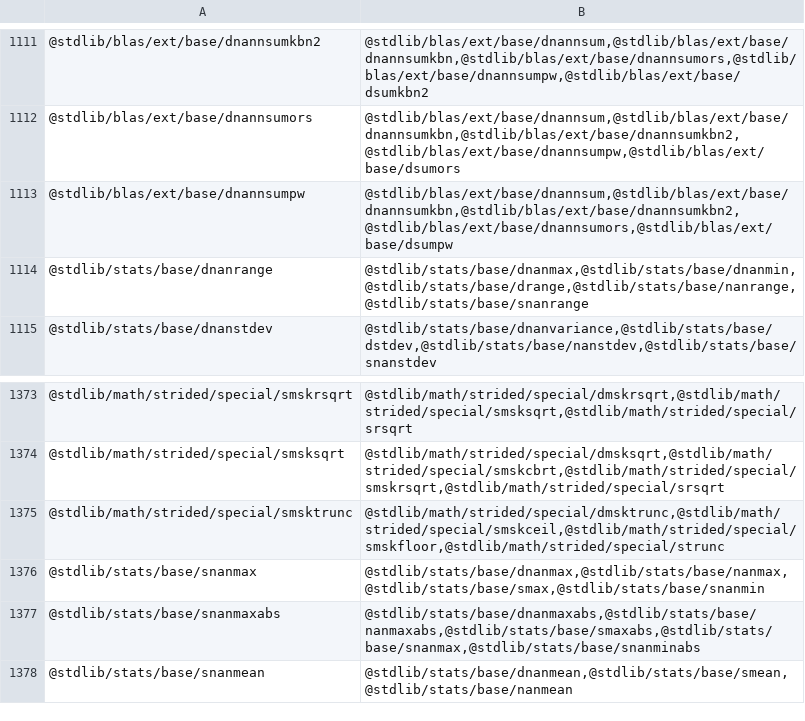
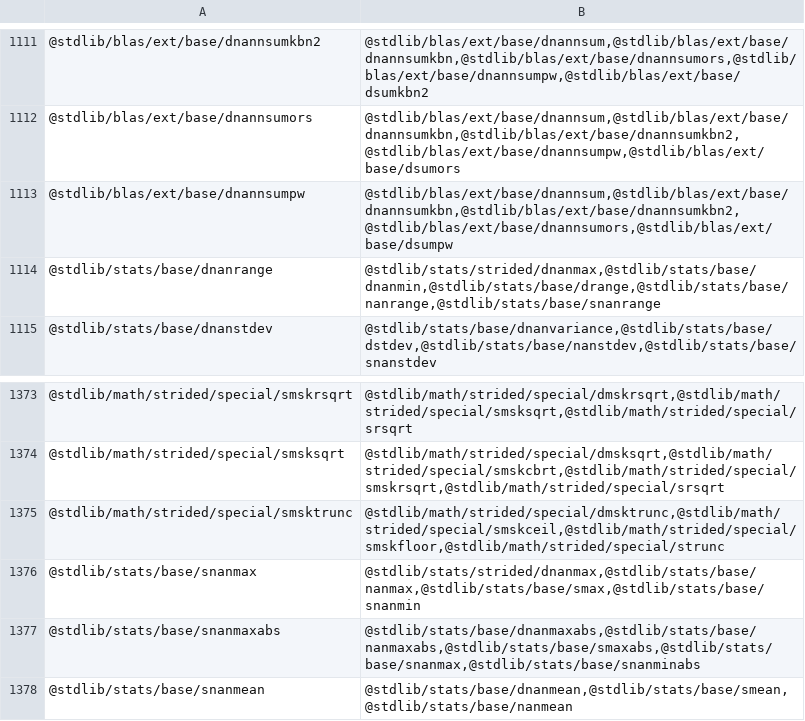
Before and after one commit to stdlib-js/namespace-pkg2related, a CSV file: data/data.csv, drawn as a sheet; only a part is shown, gaps mark what is left out; the diff covers the shown part only.

```diff
--- a/data/data.csv
+++ b/data/data.csv
@@ -1113,3 +1113,3 @@
 "@stdlib/blas/ext/base/dnannsumpw","@stdlib/blas/ext/base/dnannsum,@stdlib/blas/ext/base/dnannsumkbn,@stdlib/blas/ext/base/dnannsumkbn2,@stdlib/blas/ext/base/dnannsumors,@stdlib/blas/ext/base/dsumpw"
-"@stdlib/stats/base/dnanrange","@stdlib/stats/base/dnanmax,@stdlib/stats/base/dnanmin,@stdlib/stats/base/drange,@stdlib/stats/base/nanrange,@stdlib/stats/base/snanrange"
+"@stdlib/stats/base/dnanrange","@stdlib/stats/strided/dnanmax,@stdlib/stats/base/dnanmin,@stdlib/stats/base/drange,@stdlib/stats/base/nanrange,@stdlib/stats/base/snanrange"
 "@stdlib/stats/base/dnanstdev","@stdlib/stats/base/dnanvariance,@stdlib/stats/base/dstdev,@stdlib/stats/base/nanstdev,@stdlib/stats/base/snanstdev"
@@ -1375,3 +1375,3 @@
 "@stdlib/math/strided/special/smsktrunc","@stdlib/math/strided/special/dmsktrunc,@stdlib/math/strided/special/smskceil,@stdlib/math/strided/special/smskfloor,@stdlib/math/strided/special/strunc"
-"@stdlib/stats/base/snanmax","@stdlib/stats/base/dnanmax,@stdlib/stats/base/nanmax,@stdlib/stats/base/smax,@stdlib/stats/base/snanmin"
+"@stdlib/stats/base/snanmax","@stdlib/stats/strided/dnanmax,@stdlib/stats/base/nanmax,@stdlib/stats/base/smax,@stdlib/stats/base/snanmin"
 "@stdlib/stats/base/snanmaxabs","@stdlib/stats/base/dnanmaxabs,@stdlib/stats/base/nanmaxabs,@stdlib/stats/base/smaxabs,@stdlib/stats/base/snanmax,@stdlib/stats/base/snanminabs"
```
Also changed, not shown: 8 edited cells elsewhere in this file, 4 other files.
